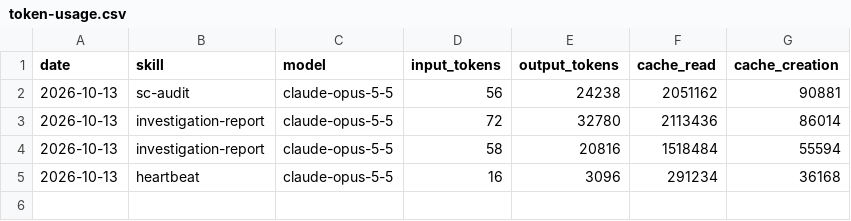
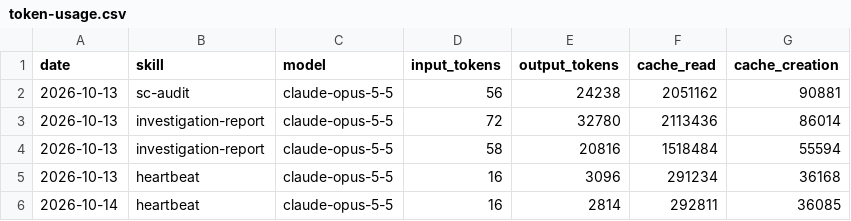
Before and after one commit to nhutminh159/aeon-nhutminh159, a CSV file: memory/token-usage.csv, drawn as a sheet; the diff names each change by its address in the sheet, - before the commit and + after, or states it on an @@ line.

Commit message:
chore(heartbeat): auto-commit 2026-10-14

```diff
--- a/memory/token-usage.csv
+++ b/memory/token-usage.csv
+row 6: 2026-10-14 | heartbeat | claude-opus-5-5 | 16 | 2814 | 292811 | 36085
```
Also changed, not shown: 3 other files.
